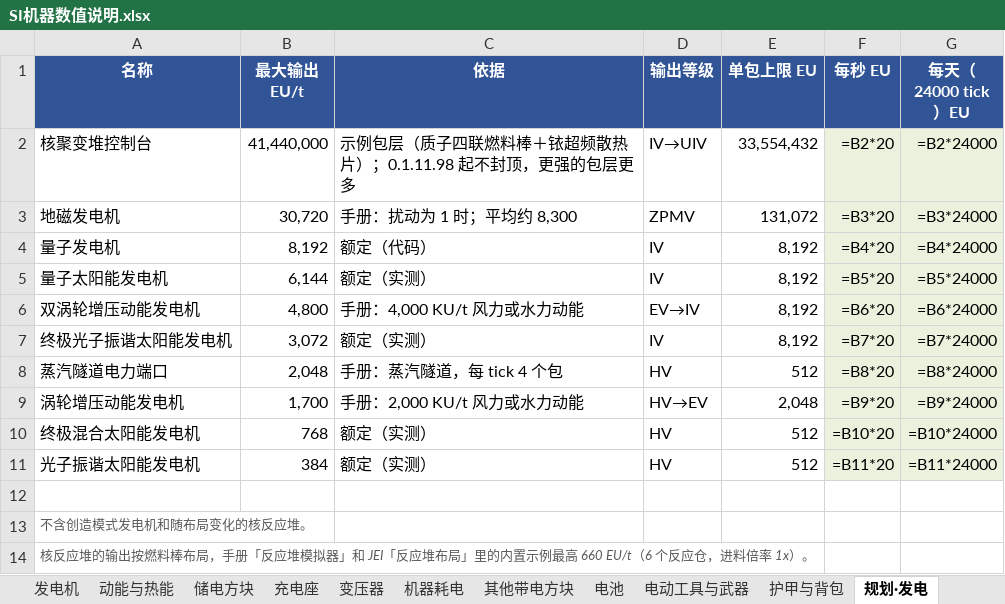
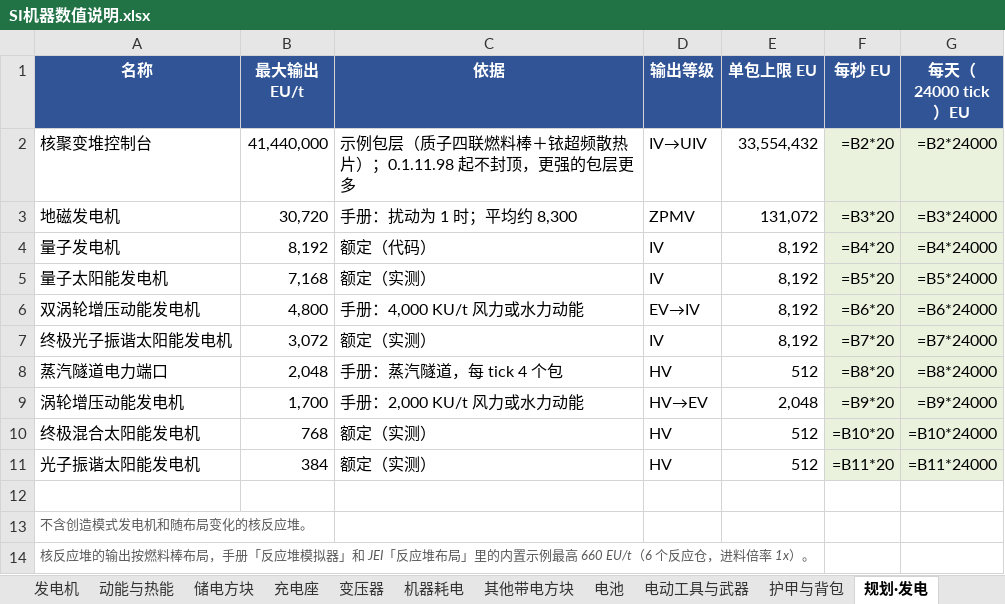
Before and after one commit to 2132937983/Singularity-Iteration, an Excel workbook: docs/SI机器数值说明.xlsx, sheet 规划·发电, drawn as a sheet; values as stored, in another font and other column widths than the file's, no borders; formulas without a stored value are shown as written; the diff names each change by its address in the sheet, - before the commit and + after, or states it on an @@ line.

```diff
--- a/docs/SI机器数值说明.xlsx (sheet 规划·发电)
+++ b/docs/SI机器数值说明.xlsx (sheet 规划·发电)
-B5 (最大输出 EU/t): 6,144
+B5 (最大输出 EU/t): 7,168
```
Also changed, not shown: sheet 储电方块, sheet 发电机, 16 other files.
